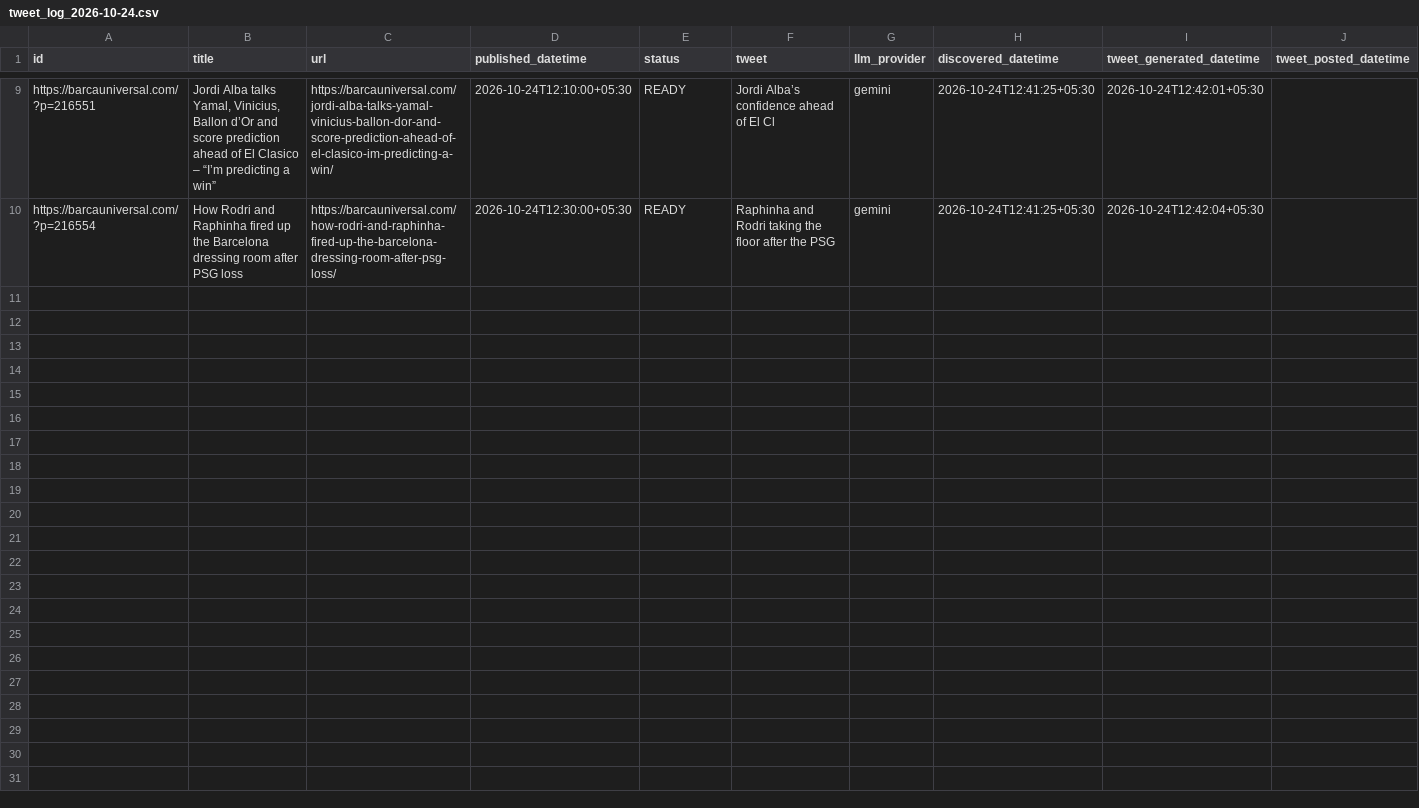
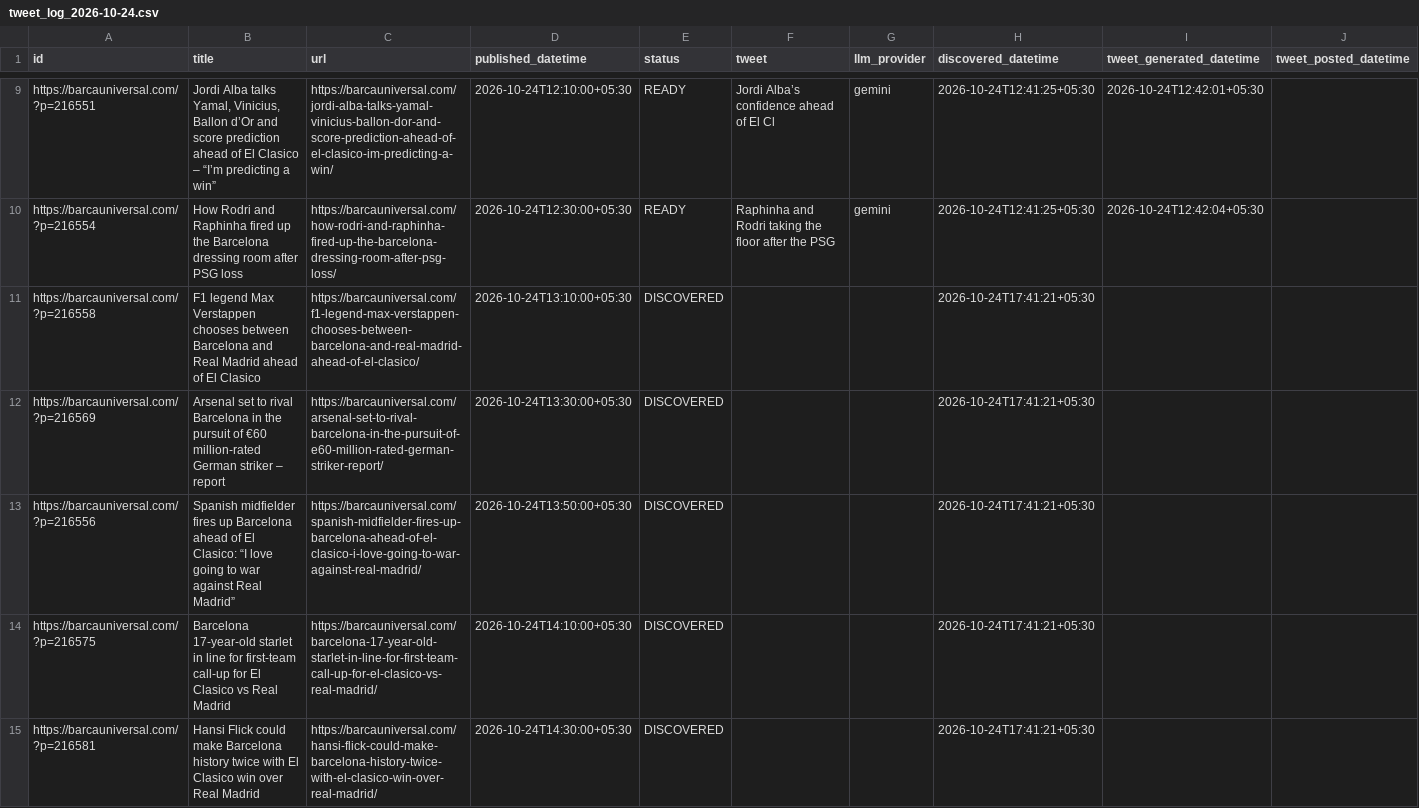
Before and after one commit to dinesh-kanakaraj/Kestrel, a CSV file: logs/tweet_log_2026-10-24.csv, drawn as a sheet; only a part is shown, gaps mark what is left out; the diff covers the shown part only; the diff names each change by its address in the sheet, - before the commit and + after, or states it on an @@ line.

Commit message:
state: RSS watcher run 40092880499

```diff
--- a/logs/tweet_log_2026-10-24.csv
+++ b/logs/tweet_log_2026-10-24.csv
+row 11: https://barcauniversal.com/?p=216558 | F1 legend Max Verstappen chooses between Barcelona and Real Madrid ahead of El Clasico | https://barcauniversal.com/f1-legend-max-verstappen-chooses-between-barcelona-and-real-madrid-ahead-of-el-clasico/ | 2026-10-24T13:10:00+05:30 | DISCOVERED |  |  | 2026-10-24T17:41:21+05:30
+row 12: https://barcauniversal.com/?p=216569 | Arsenal set to rival Barcelona in the pursuit of €60 million-rated German striker – report | https://barcauniversal.com/arsenal-set-to-rival-barcelona-in-the-pursuit-of-e60-million-rated-german-striker-report/ | 2026-10-24T13:30:00+05:30 | DISCOVERED |  |  | 2026-10-24T17:41:21+05:30
+row 13: https://barcauniversal.com/?p=216556 | Spanish midfielder fires up Barcelona ahead of El Clasico: “I love going to war against Real Madrid” | https://barcauniversal.com/spanish-midfielder-fires-up-barcelona-ahead-of-el-clasico-i-love-going-to-war-against-real-madrid/ | 2026-10-24T13:50:00+05:30 | DISCOVERED |  |  | 2026-10-24T17:41:21+05:30
+row 14: https://barcauniversal.com/?p=216575 | Barcelona 17-year-old starlet in line for first-team call-up for El Clasico vs Real Madrid | https://barcauniversal.com/barcelona-17-year-old-starlet-in-line-for-first-team-call-up-for-el-clasico-vs-real-madrid/ | 2026-10-24T14:10:00+05:30 | DISCOVERED |  |  | 2026-10-24T17:41:21+05:30
+row 15: https://barcauniversal.com/?p=216581 | Hansi Flick could make Barcelona history twice with El Clasico win over Real Madrid | https://barcauniversal.com/hansi-flick-could-make-barcelona-history-twice-with-el-clasico-win-over-real-madrid/ | 2026-10-24T14:30:00+05:30 | DISCOVERED |  |  | 2026-10-24T17:41:21+05:30
```
Also changed, not shown: 4 added rows elsewhere in this file.
